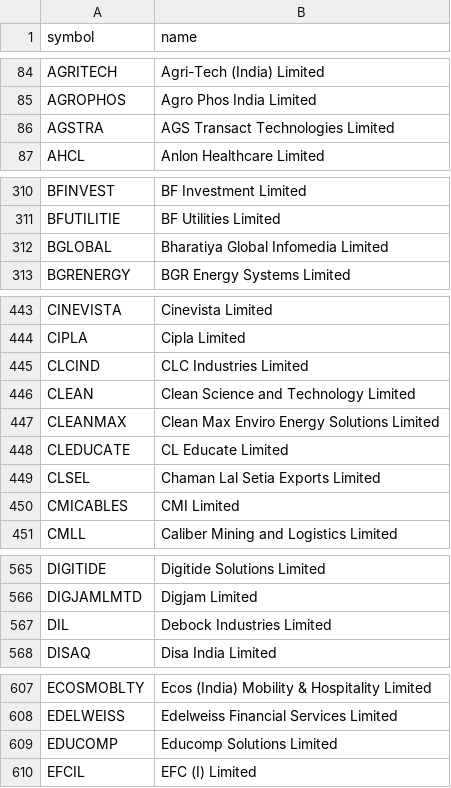
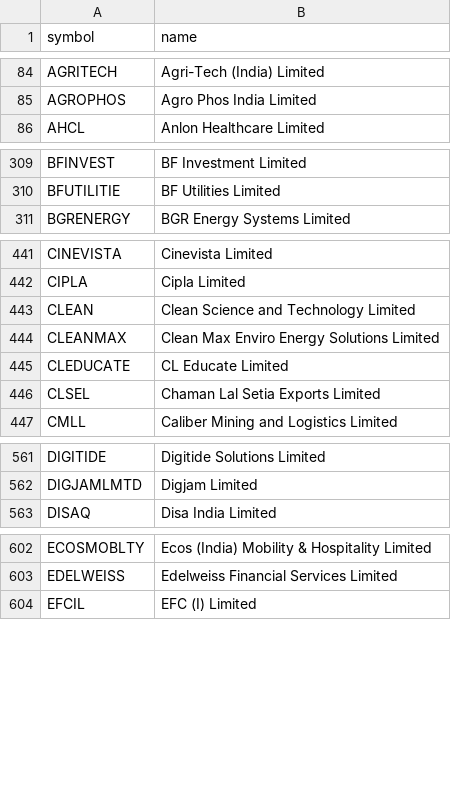
Before and after one commit to shaikmoideen/share-market, a CSV file: data/nse_stock_master.csv, drawn as a sheet; only a part is shown, gaps mark what is left out; the diff covers the shown part only.

```diff
--- a/data/nse_stock_master.csv
+++ b/data/nse_stock_master.csv
@@ -85,3 +85,2 @@ AGRITECH,Agri-Tech (India) Limited
 AGROPHOS,Agro Phos India Limited
-AGSTRA,AGS Transact Technologies Limited
 AHCL,Anlon Healthcare Limited
@@ -311,3 +310,2 @@ BFINVEST,BF Investment Limited
 BFUTILITIE,BF Utilities Limited
-BGLOBAL,Bharatiya Global Infomedia Limited
 BGRENERGY,BGR Energy Systems Limited
@@ -444,3 +442,2 @@ CINEVISTA,Cinevista Limited
 CIPLA,Cipla Limited
-CLCIND,CLC Industries Limited
 CLEAN,Clean Science and Technology Limited
@@ -449,3 +446,2 @@ CLEDUCATE,CL Educate Limited
 CLSEL,Chaman Lal Setia Exports Limited
-CMICABLES,CMI Limited
 CMLL,Caliber Mining and Logistics Limited
@@ -566,3 +562,2 @@ DIGITIDE,Digitide Solutions Limited
 DIGJAMLMTD,Digjam Limited
-DIL,Debock Industries Limited
 DISAQ,Disa India Limited
@@ -608,3 +603,2 @@ ECOSMOBLTY,Ecos (India) Mobility & Hospitality Limited
 EDELWEISS,Edelweiss Financial Services Limited
-EDUCOMP,Educomp Solutions Limited
 EFCIL,EFC (I) Limited
```
Also changed, not shown: 13 removed rows and 1 edited cell elsewhere in this file, 4 other files.
